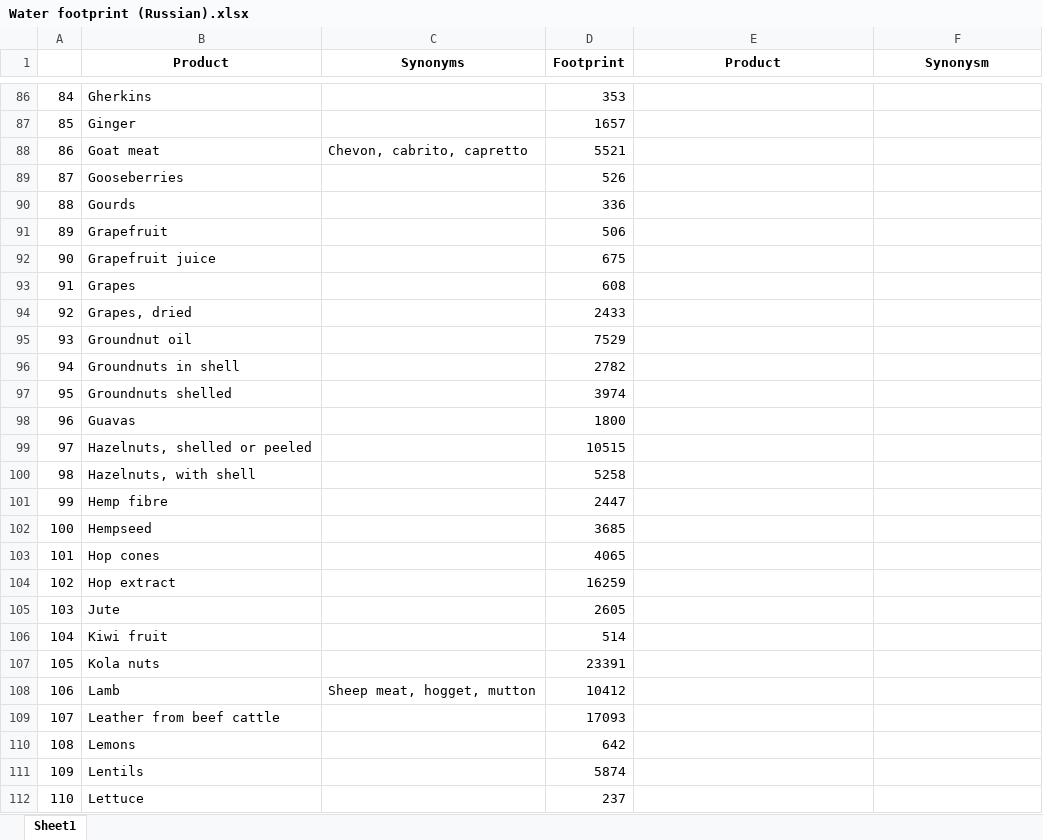
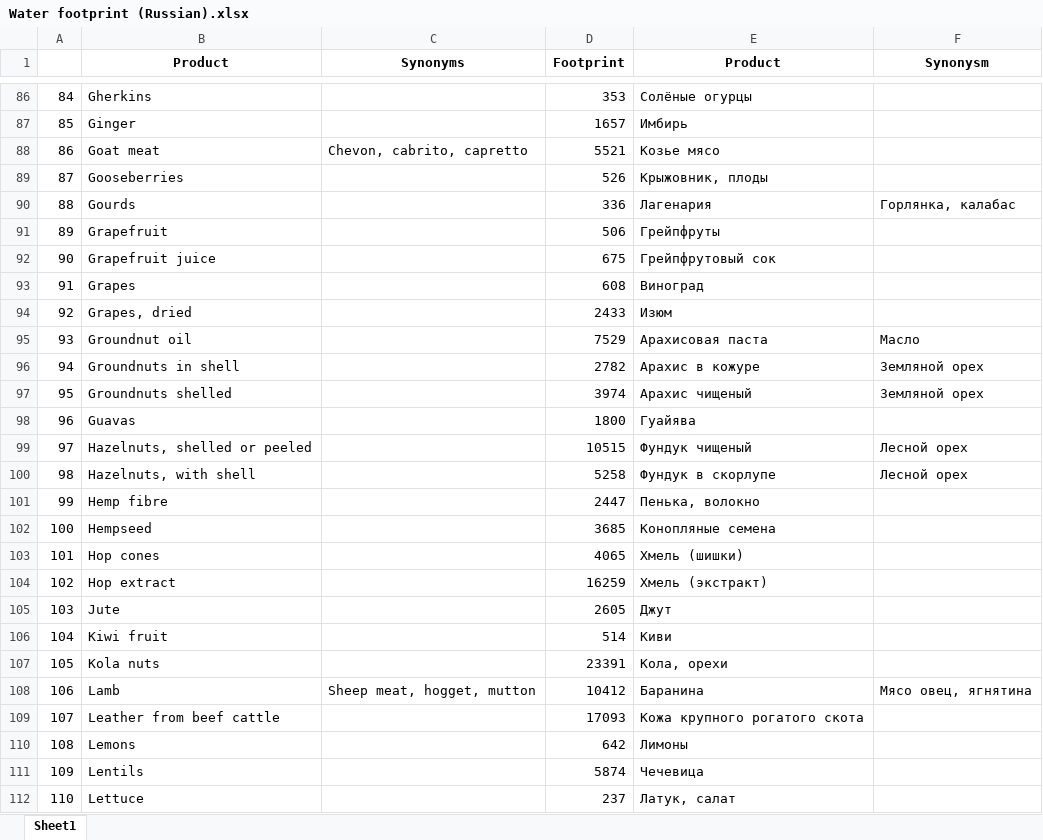
Before and after one commit to evgenyneu/water-footprint-ios, an Excel workbook: Data/source/Russian/Water footprint (Russian).xlsx, sheet Sheet1, drawn as a sheet; only a part is shown, gaps mark what is left out; values as stored, in another font and other column widths than the file's, no borders; charts and pictures not drawn; the diff covers the shown part only; the diff names each change by its address in the sheet, - before the commit and + after, or states it on an @@ line.

```diff
--- a/Data/source/Russian/Water footprint (Russian).xlsx (sheet Sheet1)
+++ b/Data/source/Russian/Water footprint (Russian).xlsx (sheet Sheet1)
-E86 (Product): (empty)
+E86 (Product): Солёные огурцы
-E87 (Product): (empty)
+E87 (Product): Имбирь
-E88 (Product): (empty)
+E88 (Product): Козье мясо
-E89 (Product): (empty)
+E89 (Product): Крыжовник, плоды
-E90 (Product): (empty)
+E90 (Product): Лагенария
-F90 (Synonysm): (empty)
+F90 (Synonysm): Горлянка, калабас
-E91 (Product): (empty)
+E91 (Product): Грейпфруты
-E92 (Product): (empty)
+E92 (Product): Грейпфрутовый сок
-E93 (Product): (empty)
+E93 (Product): Виноград
-E94 (Product): (empty)
+E94 (Product): Изюм
-E95 (Product): (empty)
+E95 (Product): Арахисовая паста
-F95 (Synonysm): (empty)
+F95 (Synonysm): Масло
-E96 (Product): (empty)
+E96 (Product): Арахис в кожуре
-F96:F97 (Synonysm): (empty)
+F96:F97 (Synonysm): Земляной орех
-E97 (Product): (empty)
+E97 (Product): Арахис чищеный
-E98 (Product): (empty)
+E98 (Product): Гуайява
-E99 (Product): (empty)
+E99 (Product): Фундук чищеный
-F99:F100 (Synonysm): (empty)
+F99:F100 (Synonysm): Лесной орех
-E100 (Product): (empty)
+E100 (Product): Фундук в скорлупе
-E101 (Product): (empty)
+E101 (Product): Пенька, волокно
-E102 (Product): (empty)
+E102 (Product): Конопляные семена
-E103 (Product): (empty)
+E103 (Product): Хмель (шишки)
-E104 (Product): (empty)
+E104 (Product): Хмель (экстракт)
-E105 (Product): (empty)
+E105 (Product): Джут
-E106 (Product): (empty)
+E106 (Product): Киви
-E107 (Product): (empty)
+E107 (Product): Кола, орехи
-E108 (Product): (empty)
+E108 (Product): Баранина
-F108 (Synonysm): (empty)
+F108 (Synonysm): Мясо овец, ягнятина
-E109 (Product): (empty)
+E109 (Product): Кожа крупного рогатого скота
-E110 (Product): (empty)
+E110 (Product): Лимоны
-E111 (Product): (empty)
+E111 (Product): Чечевица
-E112 (Product): (empty)
+E112 (Product): Латук, салат
```
Also changed, not shown: 197 edited cells elsewhere in this sheet.
